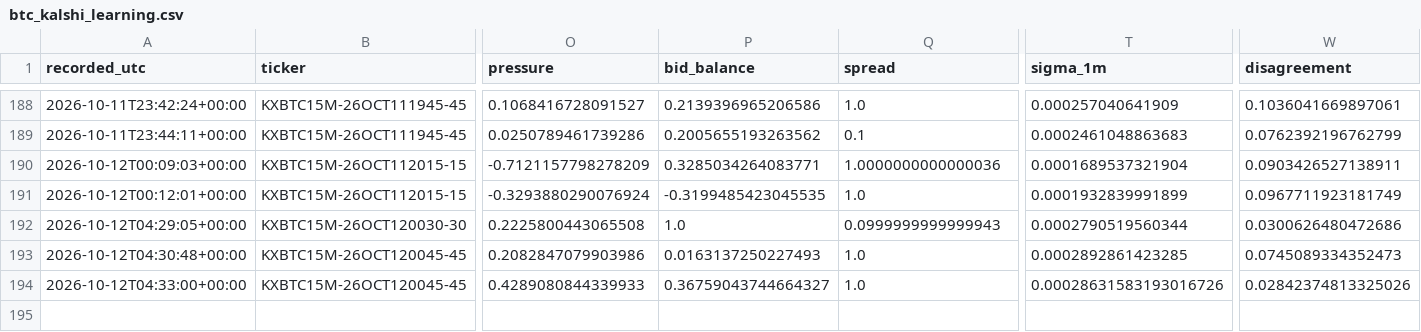
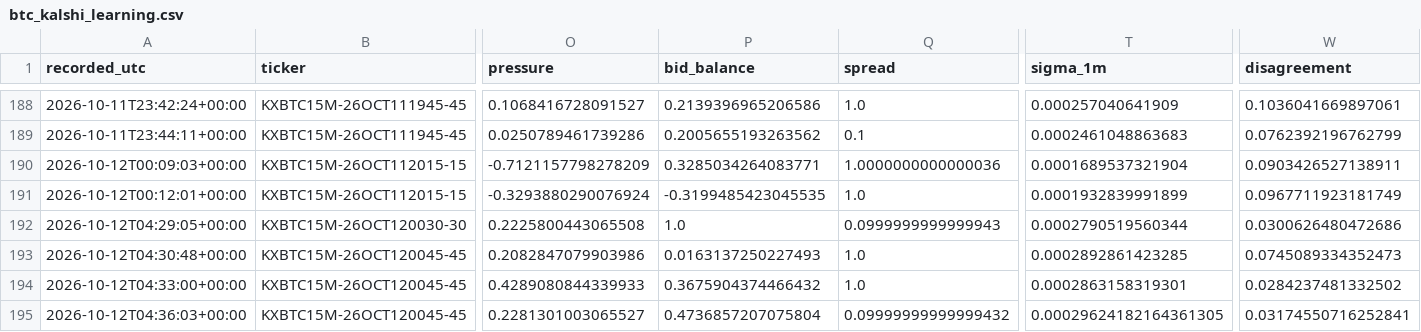
Before and after one commit to angelmoz881-collab/btc-kalshi-dashboard, a CSV file: data/btc_kalshi_learning.csv, drawn as a sheet; only a part is shown, gaps mark what is left out; rows hold the shown columns only; the diff names each change by its address in the sheet, - before the commit and + after, or states it on an @@ line.

Commit message:
Update BTC Kalshi adaptive learning history

```diff
--- a/data/btc_kalshi_learning.csv
+++ b/data/btc_kalshi_learning.csv
-P194 (bid_balance): 0.36759043744664327
+P194 (bid_balance): 0.3675904374466432
-T194 (sigma_1m): 0.00028631583193016726
+T194 (sigma_1m): 0.0002863158319301
-W194 (disagreement): 0.02842374813325026
+W194 (disagreement): 0.0284237481332502
+row 195: 2026-10-12T04:36:03+00:00 | KXBTC15M-26OCT120045-45 | 0.2281301003065527 | 0.4736857207075804 | 0.09999999999999432 | 0.00029624182164361305 | 0.03174550716252841
```
